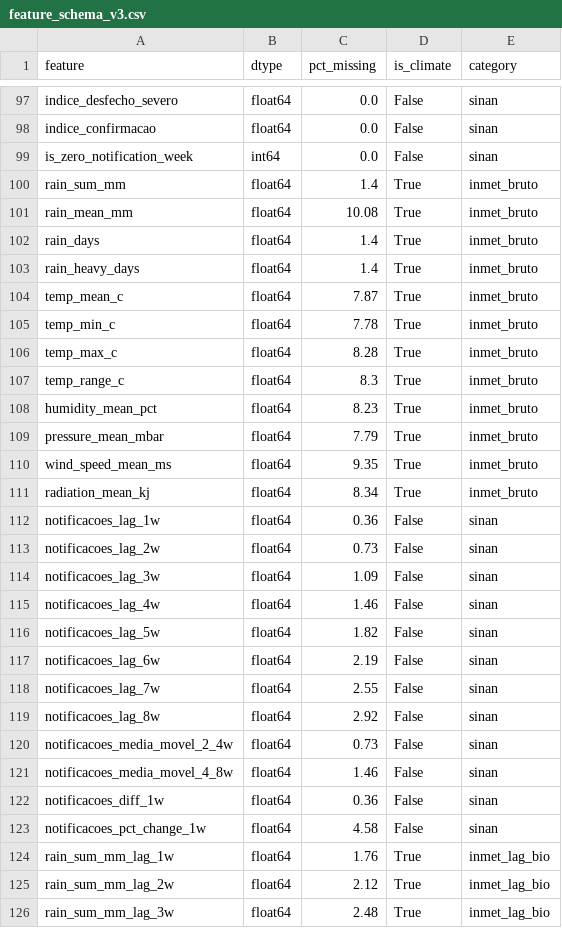
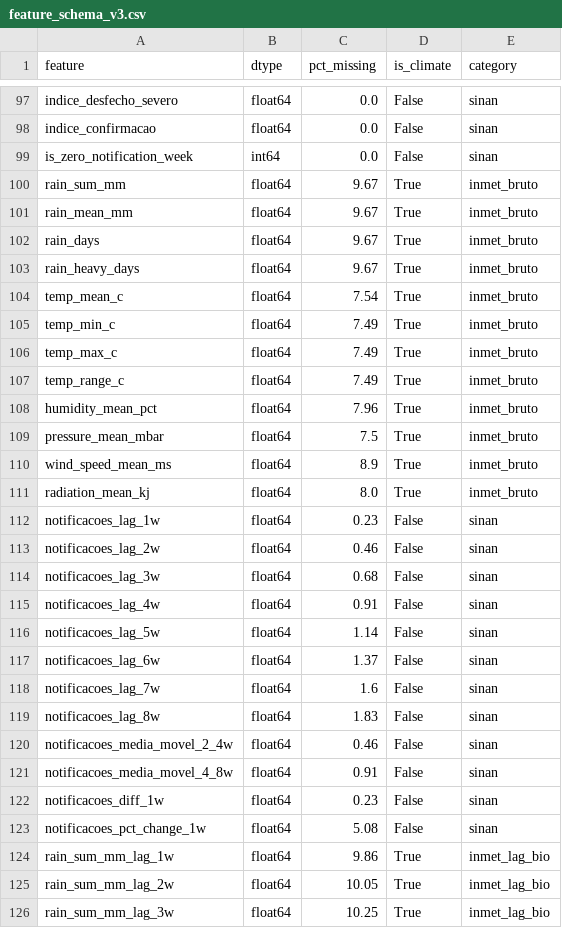
Before and after one commit to modelo-previsao-dengue/MODELO-PREVISAO, a CSV file: data/model_ready_v3/feature_schema_v3.csv, drawn as a sheet; only a part is shown, gaps mark what is left out; the diff covers the shown part only.

```diff
--- a/data/model_ready_v3/feature_schema_v3.csv
+++ b/data/model_ready_v3/feature_schema_v3.csv
@@ -99,28 +99,28 @@ indice_confirmacao,float64,0.0,False,sinan
 is_zero_notification_week,int64,0.0,False,sinan
-rain_sum_mm,float64,1.4,True,inmet_bruto
-rain_mean_mm,float64,10.08,True,inmet_bruto
-rain_days,float64,1.4,True,inmet_bruto
-rain_heavy_days,float64,1.4,True,inmet_bruto
-temp_mean_c,float64,7.87,True,inmet_bruto
-temp_min_c,float64,7.78,True,inmet_bruto
-temp_max_c,float64,8.28,True,inmet_bruto
-temp_range_c,float64,8.3,True,inmet_bruto
-humidity_mean_pct,float64,8.23,True,inmet_bruto
-pressure_mean_mbar,float64,7.79,True,inmet_bruto
-wind_speed_mean_ms,float64,9.35,True,inmet_bruto
-radiation_mean_kj,float64,8.34,True,inmet_bruto
-notificacoes_lag_1w,float64,0.36,False,sinan
-notificacoes_lag_2w,float64,0.73,False,sinan
-notificacoes_lag_3w,float64,1.09,False,sinan
-notificacoes_lag_4w,float64,1.46,False,sinan
-notificacoes_lag_5w,float64,1.82,False,sinan
-notificacoes_lag_6w,float64,2.19,False,sinan
-notificacoes_lag_7w,float64,2.55,False,sinan
-notificacoes_lag_8w,float64,2.92,False,sinan
-notificacoes_media_movel_2_4w,float64,0.73,False,sinan
-notificacoes_media_movel_4_8w,float64,1.46,False,sinan
-notificacoes_diff_1w,float64,0.36,False,sinan
-notificacoes_pct_change_1w,float64,4.58,False,sinan
-rain_sum_mm_lag_1w,float64,1.76,True,inmet_lag_bio
-rain_sum_mm_lag_2w,float64,2.12,True,inmet_lag_bio
-rain_sum_mm_lag_3w,float64,2.48,True,inmet_lag_bio
+rain_sum_mm,float64,9.67,True,inmet_bruto
+rain_mean_mm,float64,9.67,True,inmet_bruto
+rain_days,float64,9.67,True,inmet_bruto
+rain_heavy_days,float64,9.67,True,inmet_bruto
+temp_mean_c,float64,7.54,True,inmet_bruto
+temp_min_c,float64,7.49,True,inmet_bruto
+temp_max_c,float64,7.49,True,inmet_bruto
+temp_range_c,float64,7.49,True,inmet_bruto
+humidity_mean_pct,float64,7.96,True,inmet_bruto
+pressure_mean_mbar,float64,7.5,True,inmet_bruto
+wind_speed_mean_ms,float64,8.9,True,inmet_bruto
+radiation_mean_kj,float64,8.0,True,inmet_bruto
+notificacoes_lag_1w,float64,0.23,False,sinan
+notificacoes_lag_2w,float64,0.46,False,sinan
+notificacoes_lag_3w,float64,0.68,False,sinan
+notificacoes_lag_4w,float64,0.91,False,sinan
+notificacoes_lag_5w,float64,1.14,False,sinan
+notificacoes_lag_6w,float64,1.37,False,sinan
+notificacoes_lag_7w,float64,1.6,False,sinan
+notificacoes_lag_8w,float64,1.83,False,sinan
+notificacoes_media_movel_2_4w,float64,0.46,False,sinan
+notificacoes_media_movel_4_8w,float64,0.91,False,sinan
+notificacoes_diff_1w,float64,0.23,False,sinan
+notificacoes_pct_change_1w,float64,5.08,False,sinan
+rain_sum_mm_lag_1w,float64,9.86,True,inmet_lag_bio
+rain_sum_mm_lag_2w,float64,10.05,True,inmet_lag_bio
+rain_sum_mm_lag_3w,float64,10.25,True,inmet_lag_bio
```
Also changed, not shown: 141 edited cells elsewhere in this file, data/inmet/bronze/inventory.csv, data/inmet/bronze/reports/us001_chuva_antes_depois.csv, 31 other files.
